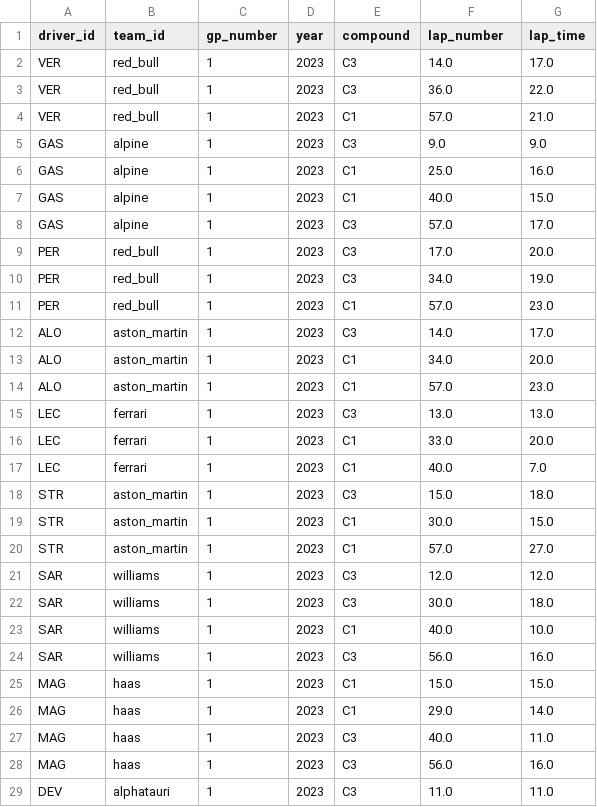
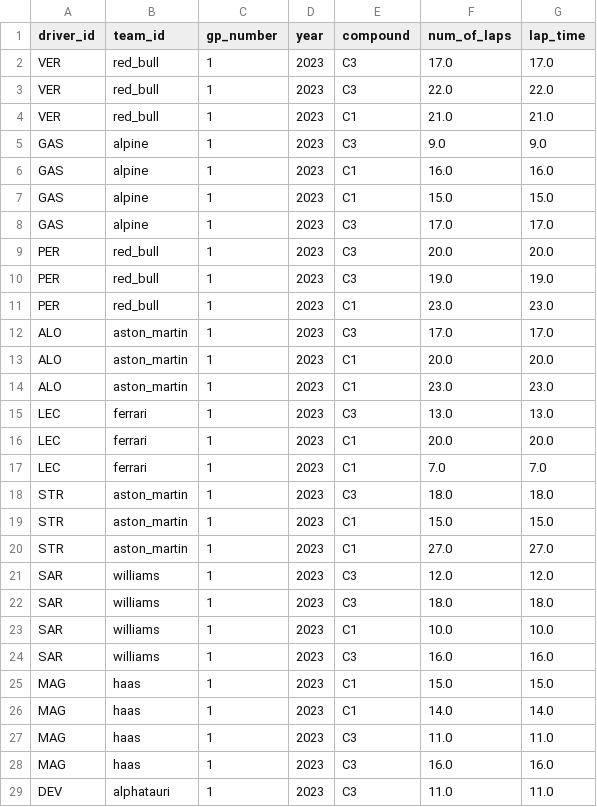
Before and after one commit to diantoniuksc/F1Strategy, a CSV file: sessionstints.csv, drawn as a sheet; only a part is shown; the diff covers the shown part only.

```diff
--- a/sessionstints.csv
+++ b/sessionstints.csv
@@ -1,29 +1,29 @@
-driver_id,team_id,gp_number,year,compound,lap_number,lap_time
-VER,red_bull,1,2023,C3,14.0,17.0
-VER,red_bull,1,2023,C3,36.0,22.0
-VER,red_bull,1,2023,C1,57.0,21.0
+driver_id,team_id,gp_number,year,compound,num_of_laps,lap_time
+VER,red_bull,1,2023,C3,17.0,17.0
+VER,red_bull,1,2023,C3,22.0,22.0
+VER,red_bull,1,2023,C1,21.0,21.0
 GAS,alpine,1,2023,C3,9.0,9.0
-GAS,alpine,1,2023,C1,25.0,16.0
-GAS,alpine,1,2023,C1,40.0,15.0
-GAS,alpine,1,2023,C3,57.0,17.0
-PER,red_bull,1,2023,C3,17.0,20.0
-PER,red_bull,1,2023,C3,34.0,19.0
-PER,red_bull,1,2023,C1,57.0,23.0
-ALO,aston_martin,1,2023,C3,14.0,17.0
-ALO,aston_martin,1,2023,C1,34.0,20.0
-ALO,aston_martin,1,2023,C1,57.0,23.0
+GAS,alpine,1,2023,C1,16.0,16.0
+GAS,alpine,1,2023,C1,15.0,15.0
+GAS,alpine,1,2023,C3,17.0,17.0
+PER,red_bull,1,2023,C3,20.0,20.0
+PER,red_bull,1,2023,C3,19.0,19.0
+PER,red_bull,1,2023,C1,23.0,23.0
+ALO,aston_martin,1,2023,C3,17.0,17.0
+ALO,aston_martin,1,2023,C1,20.0,20.0
+ALO,aston_martin,1,2023,C1,23.0,23.0
 LEC,ferrari,1,2023,C3,13.0,13.0
-LEC,ferrari,1,2023,C1,33.0,20.0
-LEC,ferrari,1,2023,C1,40.0,7.0
-STR,aston_martin,1,2023,C3,15.0,18.0
-STR,aston_martin,1,2023,C1,30.0,15.0
-STR,aston_martin,1,2023,C1,57.0,27.0
+LEC,ferrari,1,2023,C1,20.0,20.0
+LEC,ferrari,1,2023,C1,7.0,7.0
+STR,aston_martin,1,2023,C3,18.0,18.0
+STR,aston_martin,1,2023,C1,15.0,15.0
+STR,aston_martin,1,2023,C1,27.0,27.0
 SAR,williams,1,2023,C3,12.0,12.0
-SAR,williams,1,2023,C3,30.0,18.0
-SAR,williams,1,2023,C1,40.0,10.0
-SAR,williams,1,2023,C3,56.0,16.0
+SAR,williams,1,2023,C3,18.0,18.0
+SAR,williams,1,2023,C1,10.0,10.0
+SAR,williams,1,2023,C3,16.0,16.0
 MAG,haas,1,2023,C1,15.0,15.0
-MAG,haas,1,2023,C1,29.0,14.0
-MAG,haas,1,2023,C3,40.0,11.0
-MAG,haas,1,2023,C3,56.0,16.0
+MAG,haas,1,2023,C1,14.0,14.0
+MAG,haas,1,2023,C3,11.0,11.0
+MAG,haas,1,2023,C3,16.0,16.0
 DEV,alphatauri,1,2023,C3,11.0,11.0
```
Also changed, not shown: 35 edited cells elsewhere in this file, 1 other file.
